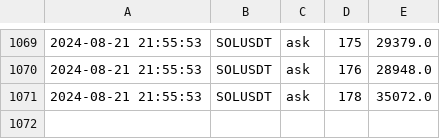
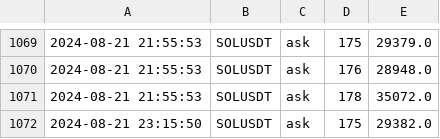
Before and after one commit to caotuanvu123/ob-btc-future, a CSV file: csv/futures/future_order_book_solusdt_2024-08-21.csv, drawn as a sheet; only a part is shown, gaps mark what is left out.

```diff
--- a/csv/futures/future_order_book_solusdt_2024-08-21.csv
+++ b/csv/futures/future_order_book_solusdt_2024-08-21.csv
@@ -1071 +1071,2 @@
 2024-08-21 21:55:53,SOLUSDT,ask,178,35072.0
+2024-08-21 23:15:50,SOLUSDT,ask,175,29382.0
```
Also changed, not shown: csv/futures/future_order_book_btcusdt_2024-08-21.csv, csv/futures/future_order_book_ethusdt_2024-08-21.csv, 3 other files.
